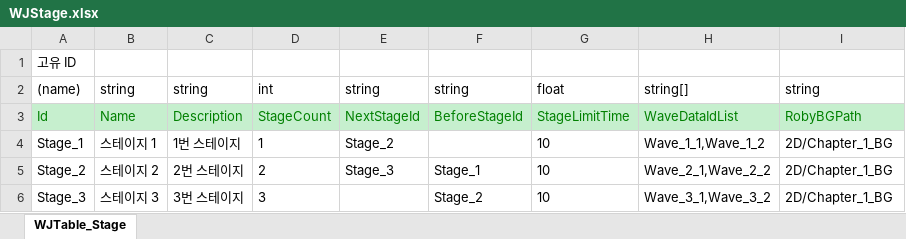
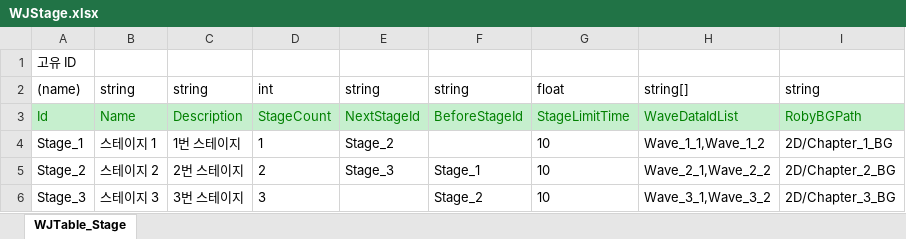
Before and after one commit to Stone-AK/WJMainProject2D, an Excel workbook: JsonConverter/ExcelFiles/WJStage.xlsx, sheet WJTable_Stage, drawn as a sheet; values as stored, in another font and other column widths than the file's, no borders; the diff names each change by its address in the sheet, - before the commit and + after, or states it on an @@ line.

```diff
--- a/JsonConverter/ExcelFiles/WJStage.xlsx (sheet WJTable_Stage)
+++ b/JsonConverter/ExcelFiles/WJStage.xlsx (sheet WJTable_Stage)
-I5: 2D/Chapter_1_BG
+I5: 2D/Chapter_2_BG
-I6: 2D/Chapter_1_BG
+I6: 2D/Chapter_3_BG
```
Also changed, not shown: 6 other files.
